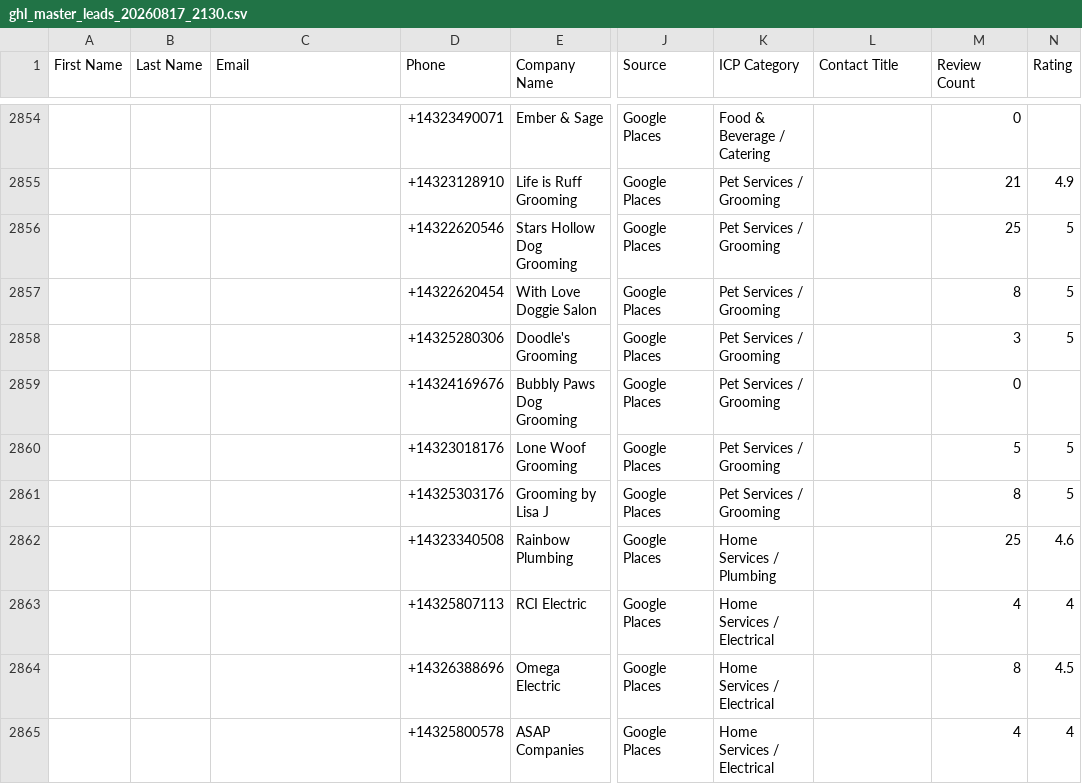
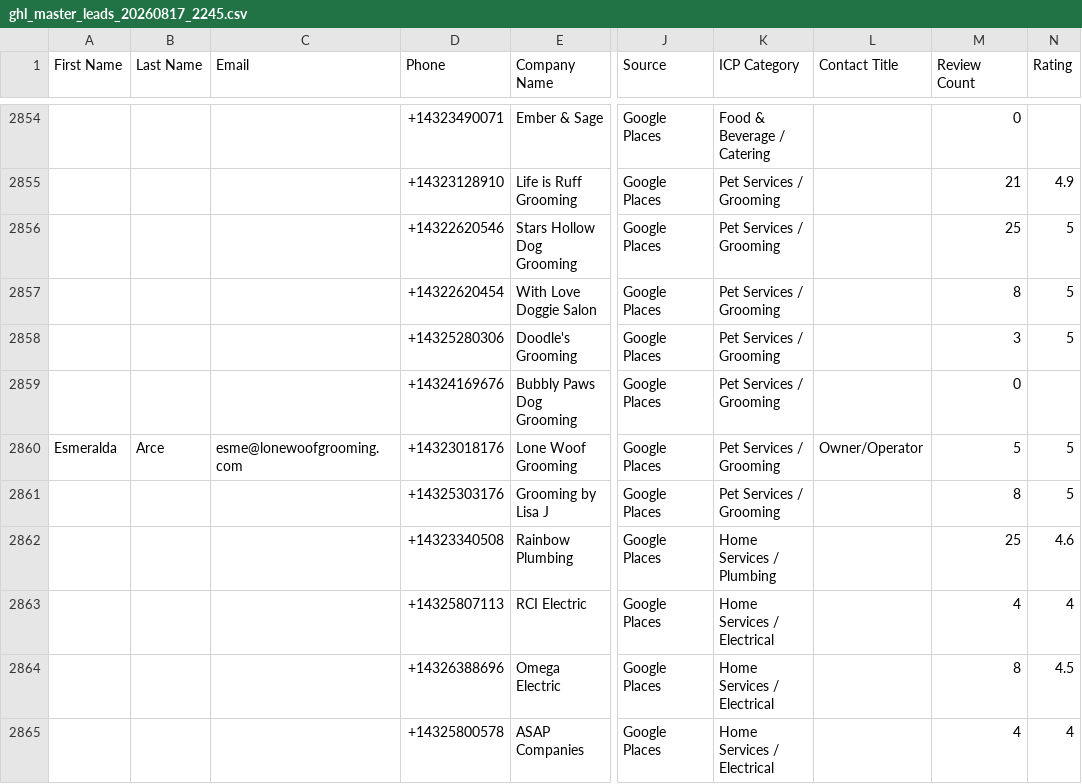
Before and after one commit to gmoney0112-create/deal-scraper, a CSV file: output/ghl_master_leads_20260817_2245.csv (was output/ghl_master_leads_20260817_2130.csv), drawn as a sheet; only a part is shown, gaps mark what is left out; the diff covers the shown part only; the diff names each change by its address in the sheet, - before the commit and + after, or states it on an @@ line.

```diff
--- a/output/ghl_master_leads_20260817_2130.csv
+++ b/output/ghl_master_leads_20260817_2245.csv
-A2860 (First Name): (empty)
+A2860 (First Name): Esmeralda
-B2860 (Last Name): (empty)
+B2860 (Last Name): Arce
-C2860 (Email): (empty)
+C2860 (Email): esme@lonewoofgrooming.com
-L2860 (Contact Title): (empty)
+L2860 (Contact Title): Owner/Operator
```
Also changed, not shown: 20 edited cells elsewhere in this file, output/digital_desert_leads_20260805_1609.csv, output/digital_desert_leads_v2_20260817_2116.csv, 3 other files.
